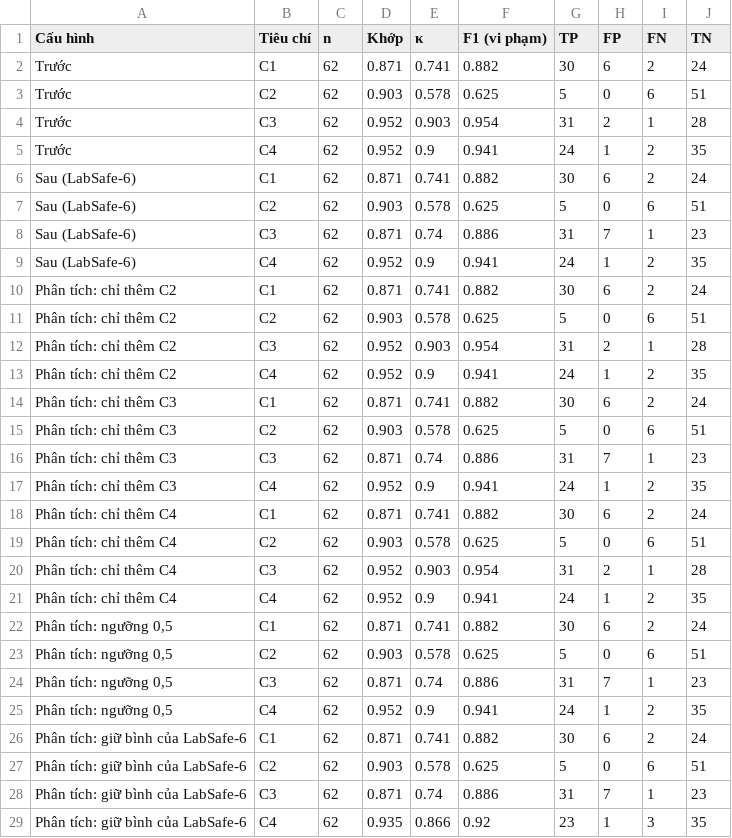
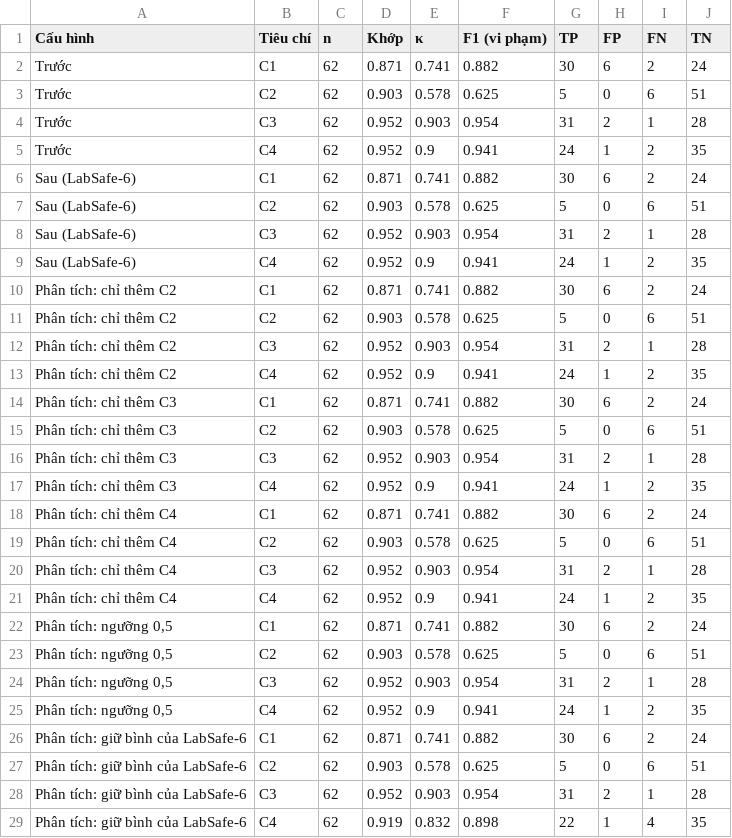
Before and after one commit to Saobanmaii/labsafe, a CSV file: outputs/compare_labsafe6.csv, drawn as a sheet.

```diff
--- a/outputs/compare_labsafe6.csv
+++ b/outputs/compare_labsafe6.csv
@@ -7,3 +7,3 @@ Sau (LabSafe-6),C1,62,0.871,0.741,0.882,30,6,2,24
 Sau (LabSafe-6),C2,62,0.903,0.578,0.625,5,0,6,51
-Sau (LabSafe-6),C3,62,0.871,0.74,0.886,31,7,1,23
+Sau (LabSafe-6),C3,62,0.952,0.903,0.954,31,2,1,28
 Sau (LabSafe-6),C4,62,0.952,0.9,0.941,24,1,2,35
@@ -15,3 +15,3 @@ Phân tích: chỉ thêm C3,C1,62,0.871,0.741,0.882,30,6,2,24
 Phân tích: chỉ thêm C3,C2,62,0.903,0.578,0.625,5,0,6,51
-Phân tích: chỉ thêm C3,C3,62,0.871,0.74,0.886,31,7,1,23
+Phân tích: chỉ thêm C3,C3,62,0.952,0.903,0.954,31,2,1,28
 Phân tích: chỉ thêm C3,C4,62,0.952,0.9,0.941,24,1,2,35
@@ -23,3 +23,3 @@ Phân tích: chỉ thêm C4,C4,62,0.952,0.9,0.941,24,1,2,35
 "Phân tích: ngưỡng 0,5",C2,62,0.903,0.578,0.625,5,0,6,51
-"Phân tích: ngưỡng 0,5",C3,62,0.871,0.74,0.886,31,7,1,23
+"Phân tích: ngưỡng 0,5",C3,62,0.952,0.903,0.954,31,2,1,28
 "Phân tích: ngưỡng 0,5",C4,62,0.952,0.9,0.941,24,1,2,35
@@ -27,3 +27,3 @@ Phân tích: giữ bình của LabSafe-6,C1,62,0.871,0.741,0.882,30,6,2,24
 Phân tích: giữ bình của LabSafe-6,C2,62,0.903,0.578,0.625,5,0,6,51
-Phân tích: giữ bình của LabSafe-6,C3,62,0.871,0.74,0.886,31,7,1,23
-Phân tích: giữ bình của LabSafe-6,C4,62,0.935,0.866,0.92,23,1,3,35
+Phân tích: giữ bình của LabSafe-6,C3,62,0.952,0.903,0.954,31,2,1,28
+Phân tích: giữ bình của LabSafe-6,C4,62,0.919,0.832,0.898,22,1,4,35
```
Also changed, not shown: 4 other files.
